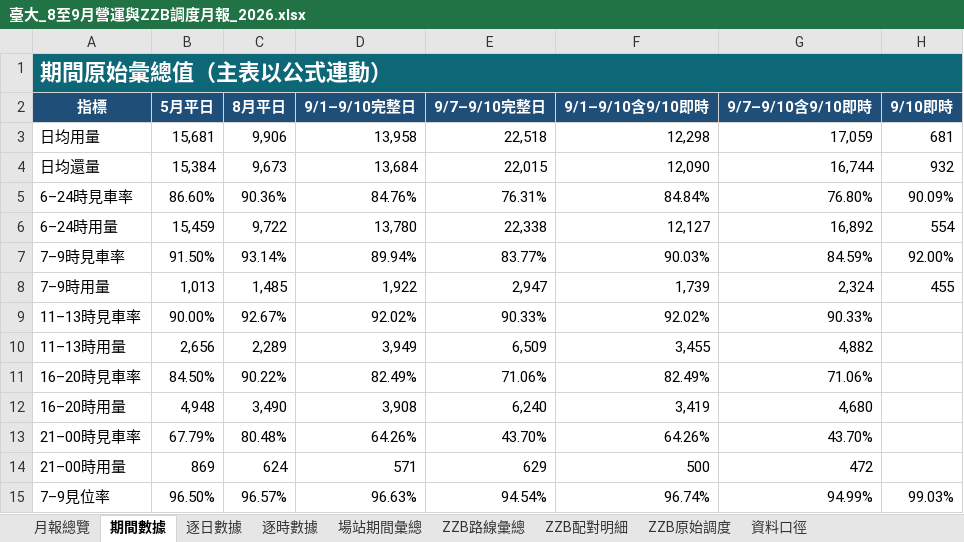
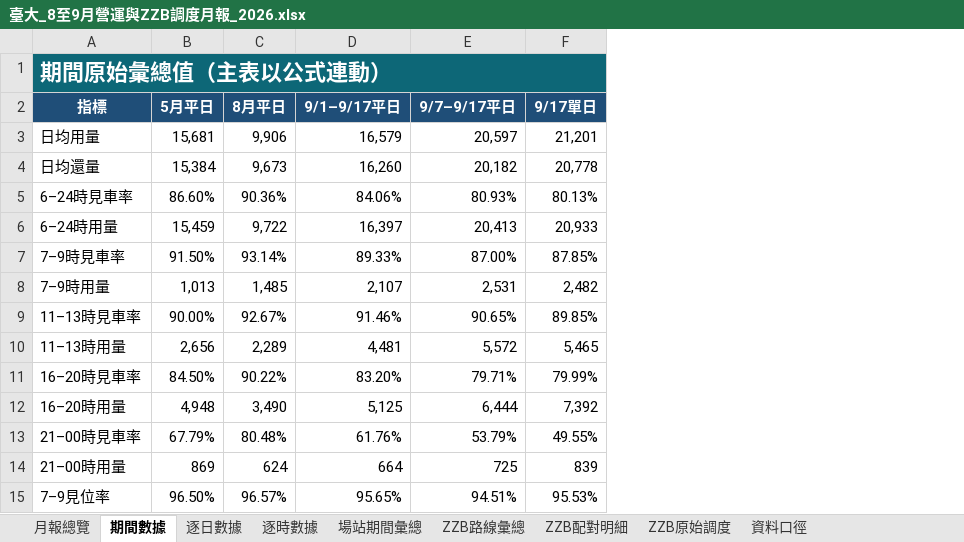
Before and after one commit to hippop3c/monthly-report, an Excel workbook: dist/files/臺大_8至9月營運與ZZB調度月報_2026.xlsx, sheet 期間數據, drawn as a sheet; values as stored, in another font and other column widths than the file's, no borders; removed rows and columns are numbered as before the commit, all else as after; the diff names each change by its address in the sheet, - before the commit and + after, or states it on an @@ line.

```diff
--- a/dist/files/臺大_8至9月營運與ZZB調度月報_2026.xlsx (sheet 期間數據)
+++ b/dist/files/臺大_8至9月營運與ZZB調度月報_2026.xlsx (sheet 期間數據)
-column D (9/1–9/10完整日), rows 3-15: 13,958 | 13,684 | 84.76% | 13,780 | 89.94% | 1,922 | 92.02% | 3,949 | 82.49% | 3,908 | 64.26% | 571 | 96.63%
-column E (9/7–9/10完整日), rows 3-15: 22,518 | 22,015 | 76.31% | 22,338 | 83.77% | 2,947 | 90.33% | 6,509 | 71.06% | 6,240 | 43.70% | 629 | 94.54%
-column F (9/1–9/10含9/10即時), rows 3-15: 12,298 | 12,090 | 84.84% | 12,127 | 90.03% | 1,739 | 92.02% | 3,455 | 82.49% | 3,419 | 64.26% | 500 | 96.74%
-column G (9/7–9/10含9/10即時), rows 3-15: 17,059 | 16,744 | 76.80% | 16,892 | 84.59% | 2,324 | 90.33% | 4,882 | 71.06% | 4,680 | 43.70% | 472 | 94.99%
-column H (9/10即時), rows 3-15: 681 | 932 | 90.09% | 554 | 92.00% | 455 |  |  |  |  |  |  | 99.03%
+column D (9/1–9/17平日), rows 3-15: 16,579 | 16,260 | 84.06% | 16,397 | 89.33% | 2,107 | 91.46% | 4,481 | 83.20% | 5,125 | 61.76% | 664 | 95.65%
+column E (9/7–9/17平日), rows 3-15: 20,597 | 20,182 | 80.93% | 20,413 | 87.00% | 2,531 | 90.65% | 5,572 | 79.71% | 6,444 | 53.79% | 725 | 94.51%
+column F (9/17單日), rows 3-15: 21,201 | 20,778 | 80.13% | 20,933 | 87.85% | 2,482 | 89.85% | 5,465 | 79.99% | 7,392 | 49.55% | 839 | 95.53%
```
Also changed, not shown: sheet 逐時數據, sheet 場站期間彙總, sheet 逐日數據, sheet 月報總覽, sheet 資料口徑, 3 other files.
